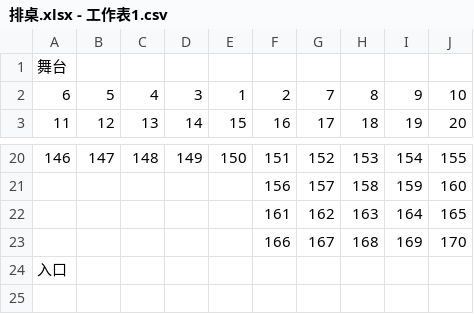
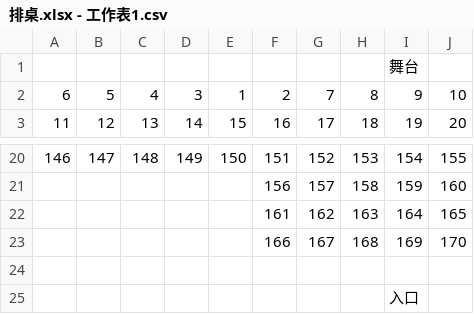
Before and after one commit to ohmylifeoops-alt/ticket-system, a CSV file: 排桌.xlsx - 工作表1.csv, drawn as a sheet; only a part is shown, gaps mark what is left out; removed rows and columns are numbered as before the commit, all else as after; the diff names each change by its address in the sheet, - before the commit and + after, or states it on an @@ line.

Commit message:
Update 排桌.xlsx - 工作表1.csv

```diff
--- a/排桌.xlsx - 工作表1.csv
+++ b/排桌.xlsx - 工作表1.csv
-row 1: 舞台
+row 1:  |  |  |  |  |  |  |  | 舞台
-A24: 入口
+A24: (empty)
+row 25:  |  |  |  |  |  |  |  | 入口
```
